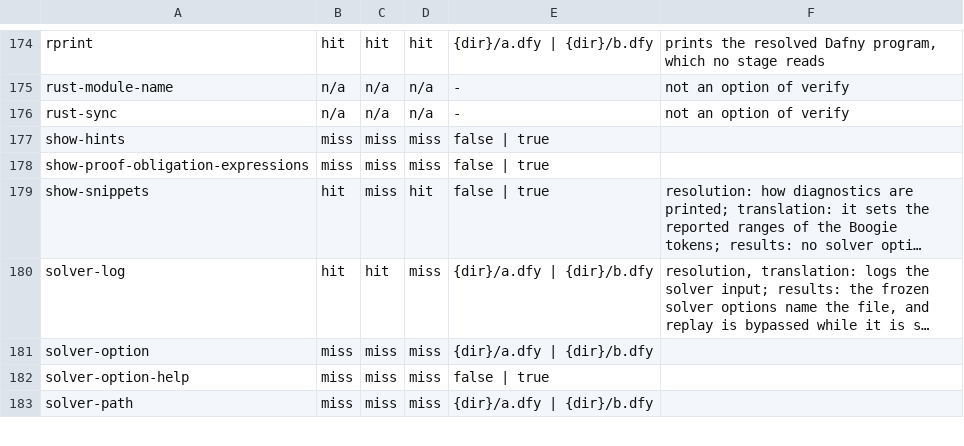
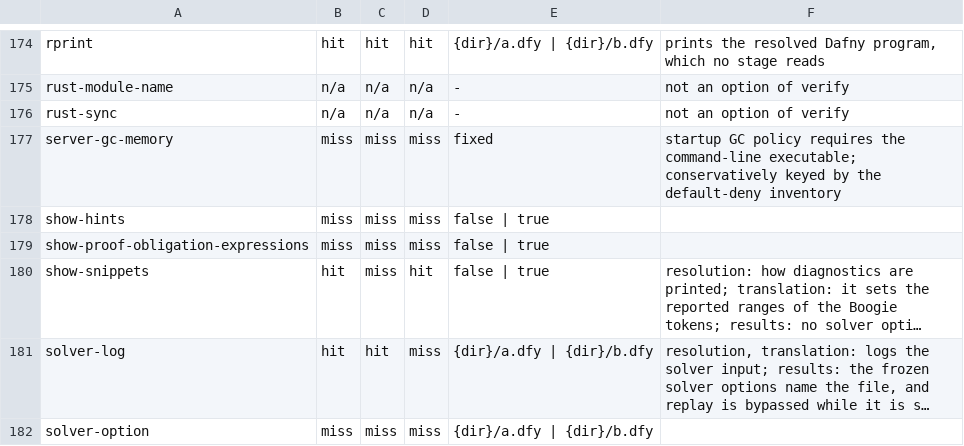
Before and after one commit to erniecohen/dafny, a TSV file: docs/dev/design/261-option-classes.tsv, drawn as a sheet; only a part is shown, gaps mark what is left out; the shorter side is filled out with more unchanged rows; long unchanged cells end in ….

```diff
--- a/docs/dev/design/261-option-classes.tsv
+++ b/docs/dev/design/261-option-classes.tsv
@@ -176,2 +176,3 @@ rust-module-name	n/a	n/a	n/a	-	not an option of verify
 rust-sync	n/a	n/a	n/a	-	not an option of verify
+server-gc-memory	miss	miss	miss	fixed	startup GC policy requires the command-line executable; conservatively keyed by the default-deny inventory
 show-hints	miss	miss	miss	false | true	
```
Also changed, not shown: .github/review/expected-verdicts-additional-axioms.tsv, .github/review/expected-verdicts.tsv, 13 other files.
